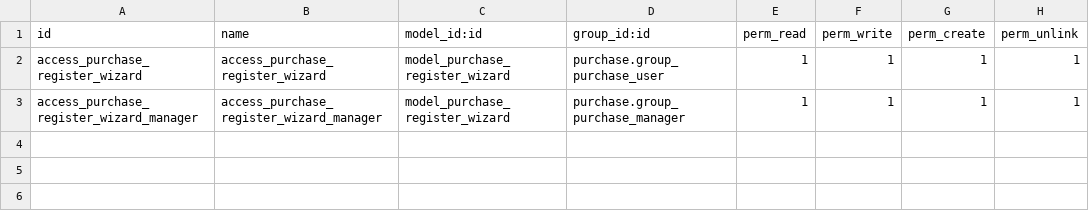
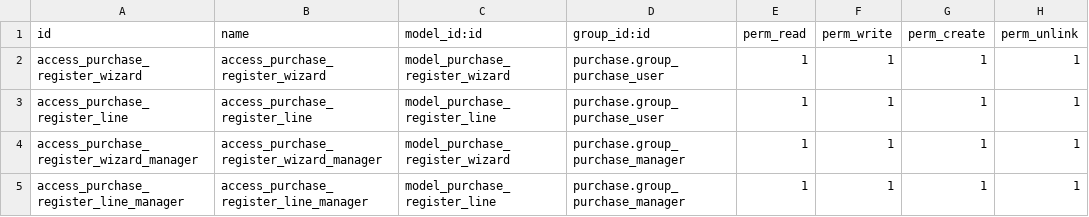
Before and after one commit to Mshakkir/odoo19-project, a CSV file: purchase_register/security/ir.model.access.csv, drawn as a sheet.

Commit message:
odoomates

```diff
--- a/purchase_register/security/ir.model.access.csv
+++ b/purchase_register/security/ir.model.access.csv
@@ -2,2 +2,4 @@ id,name,model_id:id,group_id:id,perm_read,perm_write,perm_create,perm_unlink
 access_purchase_register_wizard,access_purchase_register_wizard,model_purchase_register_wizard,purchase.group_purchase_user,1,1,1,1
+access_purchase_register_line,access_purchase_register_line,model_purchase_register_line,purchase.group_purchase_user,1,1,1,1
 access_purchase_register_wizard_manager,access_purchase_register_wizard_manager,model_purchase_register_wizard,purchase.group_purchase_manager,1,1,1,1
+access_purchase_register_line_manager,access_purchase_register_line_manager,model_purchase_register_line,purchase.group_purchase_manager,1,1,1,1
```
